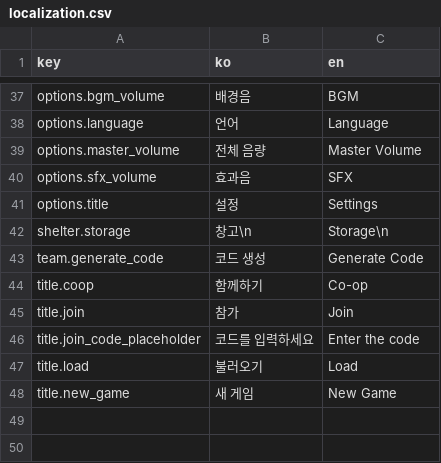
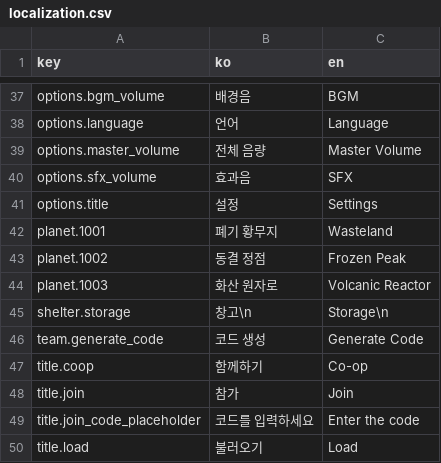
Before and after one commit to ksjgusdh123/PocoPoachers, a CSV file: PocoPoachers/DataTable/localization.csv, drawn as a sheet; only a part is shown, gaps mark what is left out; the shorter side is filled out with more unchanged rows.

Commit message:
planet 로컬라이징

```diff
--- a/PocoPoachers/DataTable/localization.csv
+++ b/PocoPoachers/DataTable/localization.csv
@@ -41,2 +41,5 @@ options.sfx_volume,효과음,SFX
 options.title,설정,Settings
+planet.1001,폐기 황무지,Wasteland
+planet.1002,동결 정점,Frozen Peak
+planet.1003,화산 원자로,Volcanic Reactor
 shelter.storage,창고\n,Storage\n
```
Also changed, not shown: PocoPoachers/DataTable/planet.csv, 3 other files.
